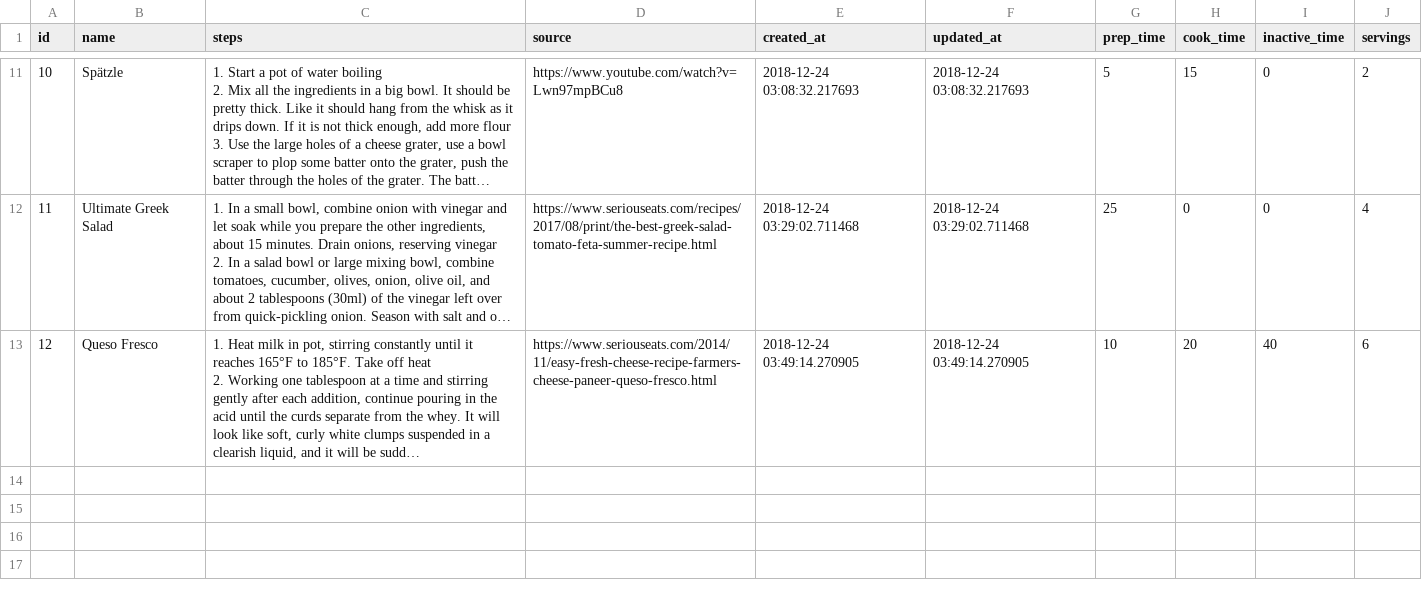
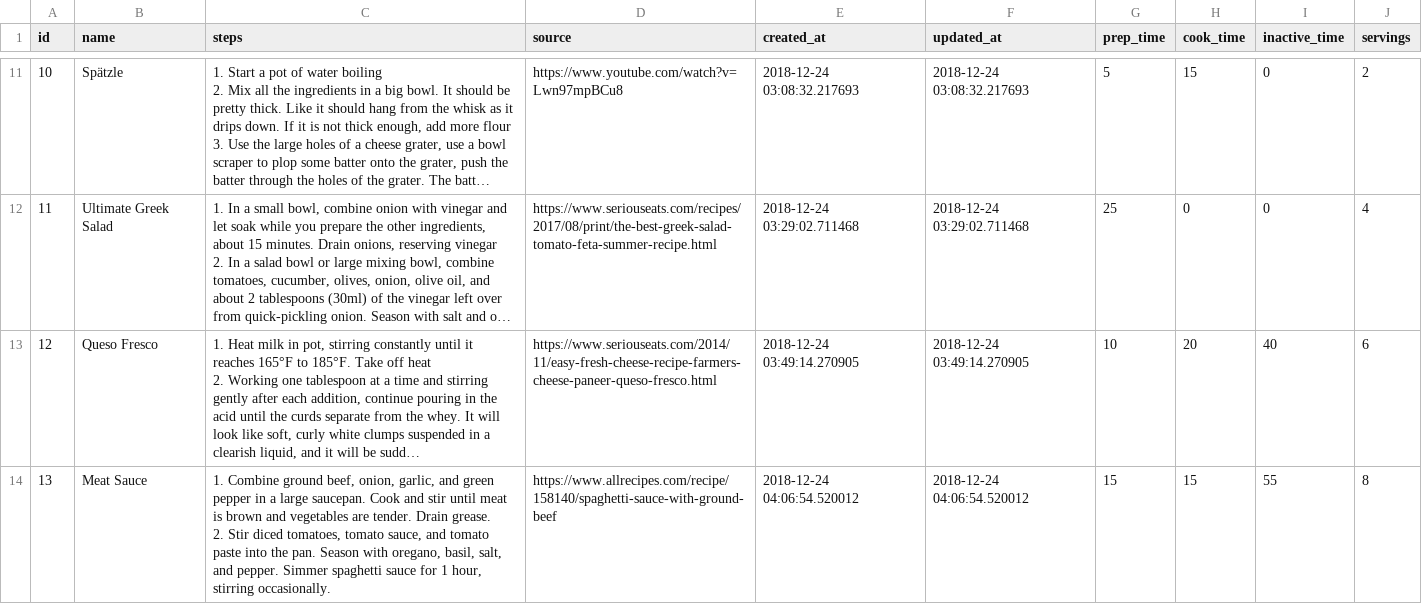
Before and after one commit to philiprlarie/recipes, a CSV file: lib/csv/recipes.csv, drawn as a sheet; only a part is shown, gaps mark what is left out; long unchanged cells end in …; ↵ is a line break in a cell; the diff covers the shown part only; the diff names each change by its address in the sheet, - before the commit and + after, or states it on an @@ line.

Commit message:
Added meat sauce, butternut squash soup, and pasta salsa verde recipes

```diff
--- a/lib/csv/recipes.csv
+++ b/lib/csv/recipes.csv
+row 14: 13 | Meat Sauce | 1. Combine ground beef, onion, garlic, and green pepper in a large saucepan. Cook and stir until meat is brown and vegetables are tender. Drain grease. ↵ 2. Stir diced tomatoes, tomato sauce, and tomato paste into the pan. Season with oregano, basil, salt, and pepper. Simmer spaghetti sauce for 1 hour, stirring occasionally. | https://www.allrecipes.com/recipe/158140/spaghetti-sauce-with-ground-beef | 2018-12-24 04:06:54.520012 | 2018-12-24 04:06:54.520012 | 15 | 15 | 55 | 8
```
Also changed, not shown: 2 added rows elsewhere in this file, lib/csv/ingredients.csv, lib/csv/recipe_ingredients.csv.
